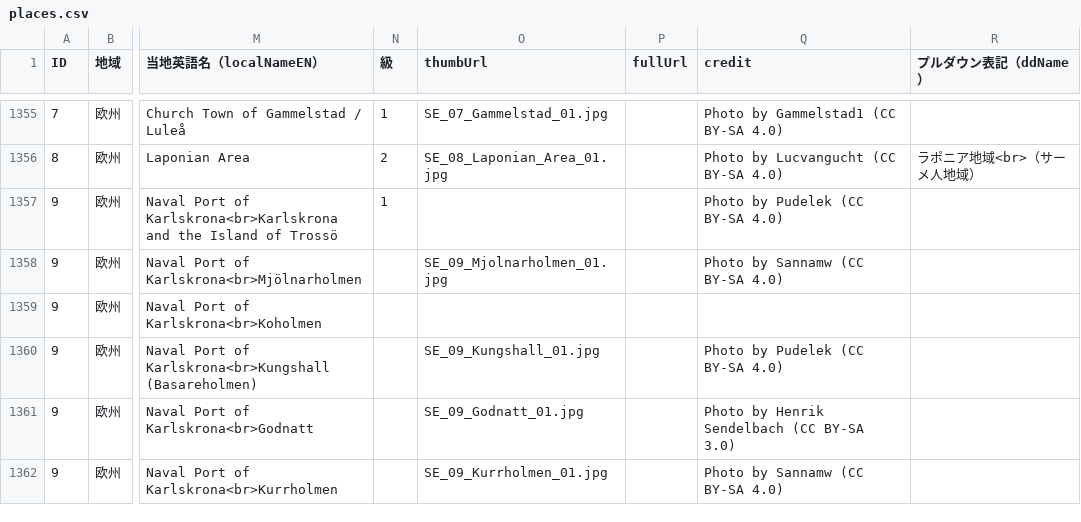
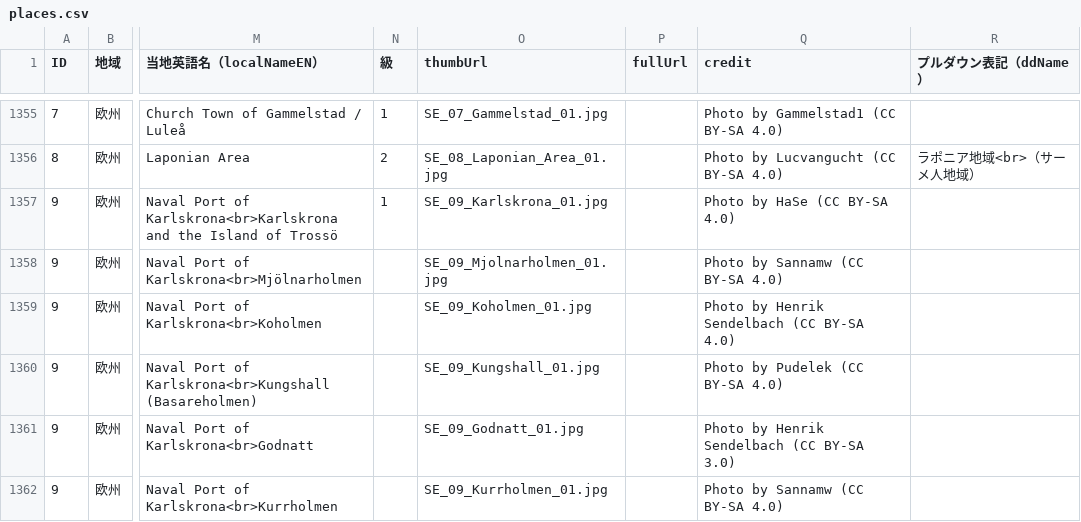
Before and after one commit to hyukis1867/World-Heritage-map, a CSV file: places.csv, drawn as a sheet; only a part is shown, gaps mark what is left out; the diff names each change by its address in the sheet, - before the commit and + after, or states it on an @@ line.

Commit message:
Add files via upload

```diff
--- a/places.csv
+++ b/places.csv
-O1357 (thumbUrl): (empty)
+O1357 (thumbUrl): SE_09_Karlskrona_01.jpg
-Q1357 (credit): Photo by Pudelek (CC BY-SA 4.0)
+Q1357 (credit): Photo by HaSe (CC BY-SA 4.0)
-O1359 (thumbUrl): (empty)
+O1359 (thumbUrl): SE_09_Koholmen_01.jpg
-Q1359 (credit): (empty)
+Q1359 (credit): Photo by Henrik Sendelbach (CC BY-SA 4.0)
```
